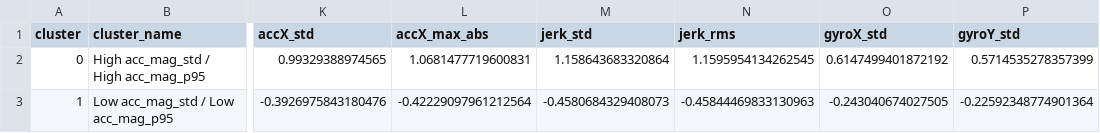
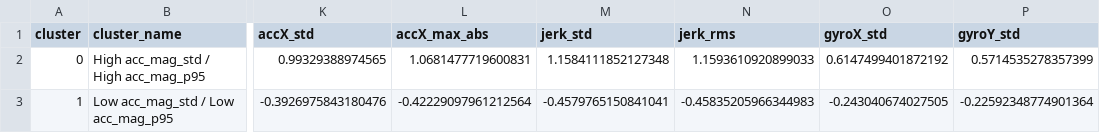
Before and after one commit to salar9271/fleet-insights, a CSV file: reports/cluster_profile.csv, drawn as a sheet; only a part is shown, gaps mark what is left out; the diff names each change by its address in the sheet, - before the commit and + after, or states it on an @@ line.

```diff
--- a/reports/cluster_profile.csv
+++ b/reports/cluster_profile.csv
-M2 (jerk_std): 1.158643683320864
+M2 (jerk_std): 1.1584111852127348
-N2 (jerk_rms): 1.1595954134262545
+N2 (jerk_rms): 1.1593610920899033
-M3 (jerk_std): -0.4580684329408073
+M3 (jerk_std): -0.4579765150841041
-N3 (jerk_rms): -0.45844469833130963
+N3 (jerk_rms): -0.45835205966344983
```
Also changed, not shown: reports/cluster_profile_k3.csv, reports/feature_separation_by_class.csv, 12 other files.
